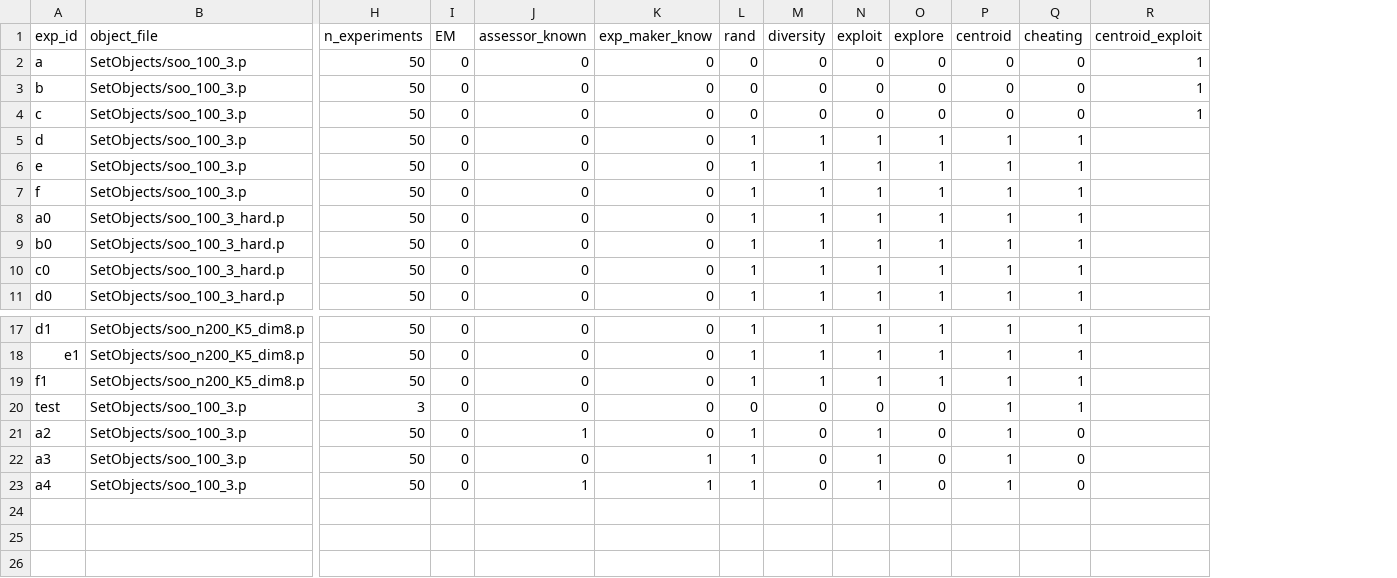
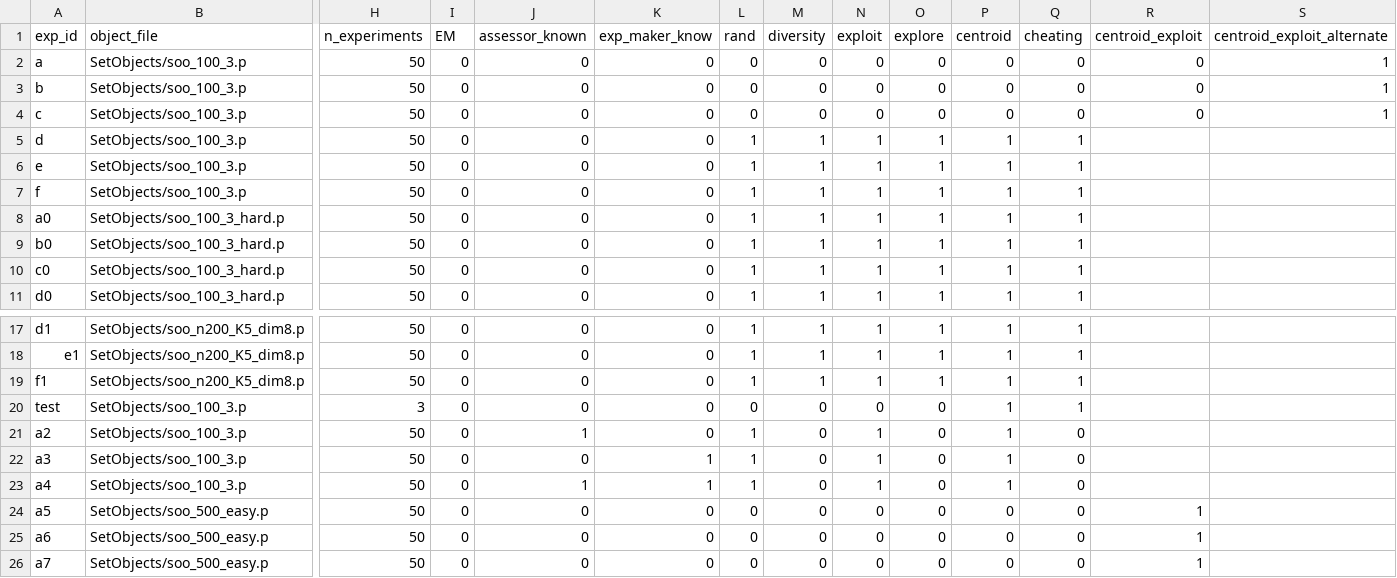
Before and after one commit to sebboyer/Adaptive_clustering, a CSV file: experiment/exp_parameters.csv, drawn as a sheet; only a part is shown, gaps mark what is left out; rows hold the shown columns only; the diff names each change by its address in the sheet, - before the commit and + after, or states it on an @@ line.

Commit message:
exp alternate 50

```diff
--- a/experiment/exp_parameters.csv
+++ b/experiment/exp_parameters.csv
+column S (centroid_exploit_alternate), rows 2-4: all 1
-R2:R4 (centroid_exploit): 1
+R2:R4 (centroid_exploit): 0
+row 24: a5 | SetObjects/soo_500_easy.p | 50 | 0 | 0 | 0 | 0 | 0 | 0 | 0 | 0 | 0 | 1
+row 25: a6 | SetObjects/soo_500_easy.p | 50 | 0 | 0 | 0 | 0 | 0 | 0 | 0 | 0 | 0 | 1
+row 26: a7 | SetObjects/soo_500_easy.p | 50 | 0 | 0 | 0 | 0 | 0 | 0 | 0 | 0 | 0 | 1
```
Also changed, not shown: 27 other files.
